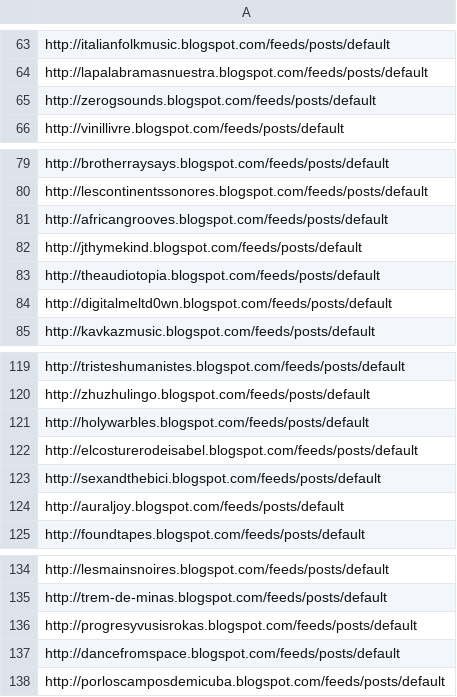
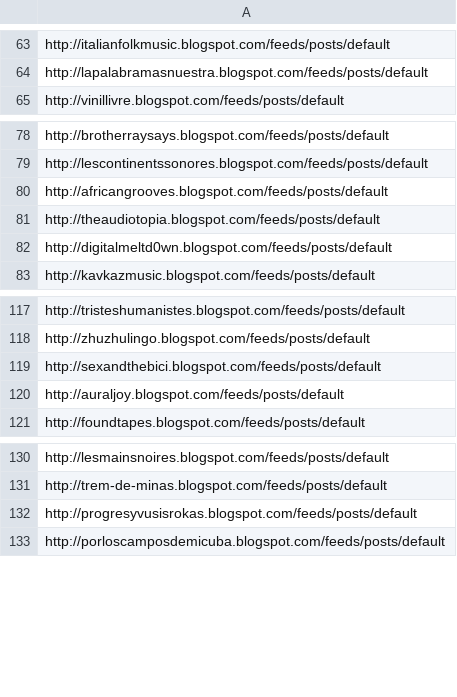
Before and after one commit to mi-mina/blog-network, a CSV file: data/blogs_blogspot.csv, drawn as a sheet; only a part is shown, gaps mark what is left out.

Commit message:
data from blogspot and first attempt to visualize it

```diff
--- a/data/blogs_blogspot.csv
+++ b/data/blogs_blogspot.csv
@@ -64,3 +64,2 @@ http://italianfolkmusic.blogspot.com/feeds/posts/default
 http://lapalabramasnuestra.blogspot.com/feeds/posts/default
-http://zerogsounds.blogspot.com/feeds/posts/default
 http://vinillivre.blogspot.com/feeds/posts/default
@@ -81,3 +80,2 @@ http://lescontinentssonores.blogspot.com/feeds/posts/default
 http://africangrooves.blogspot.com/feeds/posts/default
-http://jthymekind.blogspot.com/feeds/posts/default
 http://theaudiotopia.blogspot.com/feeds/posts/default
@@ -120,4 +118,2 @@ http://tristeshumanistes.blogspot.com/feeds/posts/default
 http://zhuzhulingo.blogspot.com/feeds/posts/default
-http://holywarbles.blogspot.com/feeds/posts/default
-http://elcosturerodeisabel.blogspot.com/feeds/posts/default
 http://sexandthebici.blogspot.com/feeds/posts/default
@@ -136,3 +132,2 @@ http://trem-de-minas.blogspot.com/feeds/posts/default
 http://progresyvusisrokas.blogspot.com/feeds/posts/default
-http://dancefromspace.blogspot.com/feeds/posts/default
 http://porloscamposdemicuba.blogspot.com/feeds/posts/default
```
Also changed, not shown: 12 other files.
